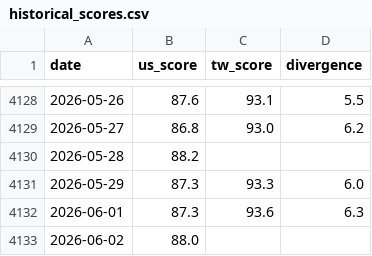
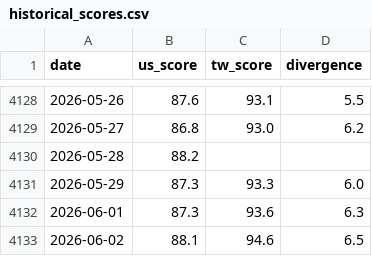
Before and after one commit to WenyuChiou/moodring, a CSV file: data/historical_scores.csv, drawn as a sheet; only a part is shown, gaps mark what is left out.

```diff
--- a/data/historical_scores.csv
+++ b/data/historical_scores.csv
@@ -4132,2 +4132,2 @@ date,us_score,tw_score,divergence
 2026-06-01,87.3,93.6,6.3
-2026-06-02,88.0,,
+2026-06-02,88.1,94.6,6.5
```
Also changed, not shown: docs/data/historical_scores.csv, 17 other files.
